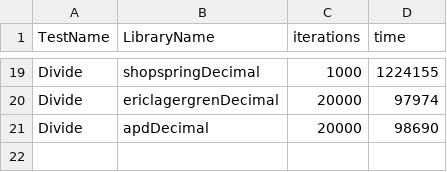
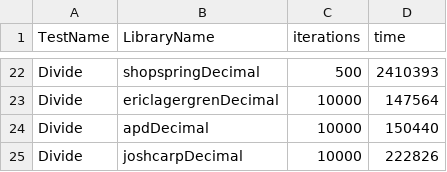
Before and after one commit to Joshcarp/go_present_template, a CSV file: examples/benchmark/results.csv, drawn as a sheet; only a part is shown, gaps mark what is left out; addresses are those after the commit; the diff covers the shown part only; the diff names each change by its address in the sheet, - before the commit and + after, or states it on an @@ line.

```diff
--- a/examples/benchmark/results.csv
+++ b/examples/benchmark/results.csv
-C22 (iterations): 1000
+C22 (iterations): 500
-D22 (time): 1224155
+D22 (time): 2410393
-C23:C24 (iterations): 20000
+C23:C24 (iterations): 10000
-D23 (time): 97974
+D23 (time): 147564
-D24 (time): 98690
+D24 (time): 150440
+row 25: Divide | joshcarpDecimal | 10000 | 222826
```
Also changed, not shown: 3 added rows and 30 edited cells elsewhere in this file, 2 other files.
